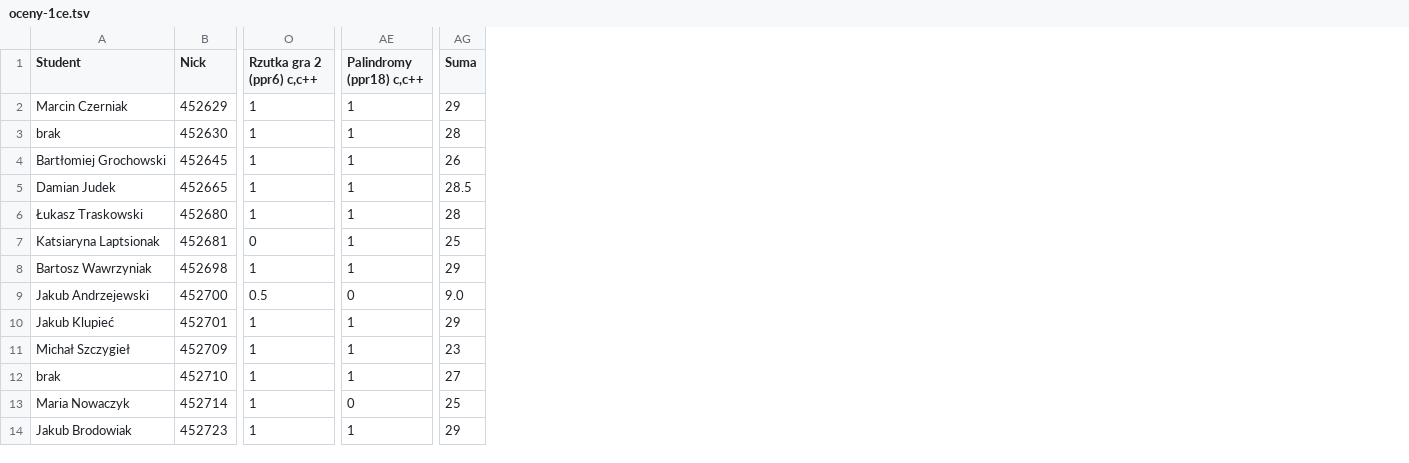
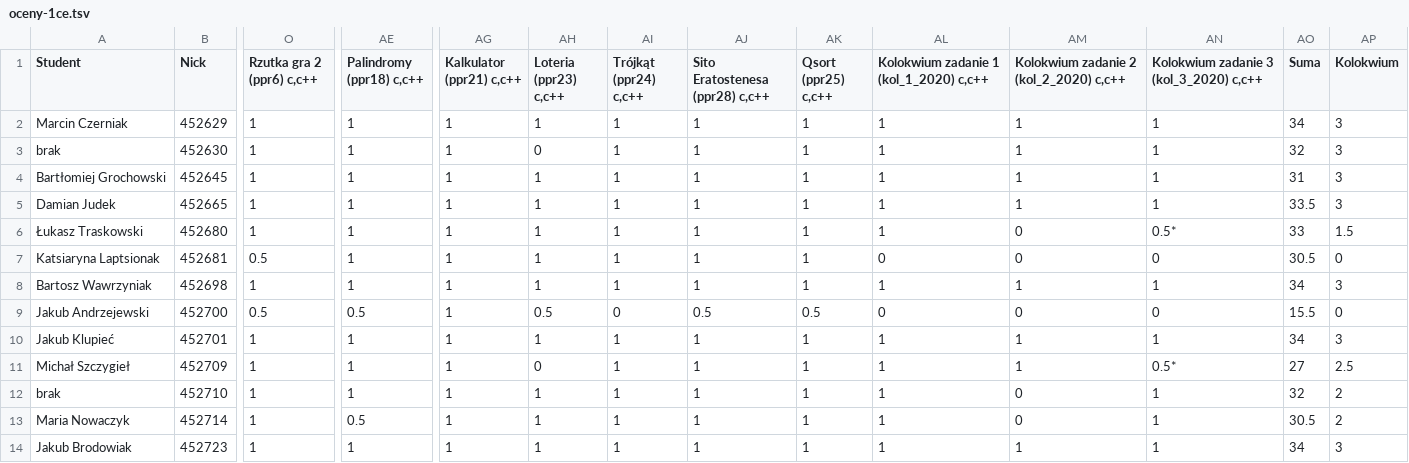
Before and after one commit to siulkilulki/academic-kickstart, a TSV file: content/teaching/ppr/files/oceny-1ce.tsv, drawn as a sheet; only a part is shown, gaps mark what is left out; addresses are those after the commit; the diff covers the shown part only; the diff names each change by its address in the sheet, - before the commit and + after, or states it on an @@ line.

```diff
--- a/content/teaching/ppr/files/oceny-1ce.tsv
+++ b/content/teaching/ppr/files/oceny-1ce.tsv
+column AG (Kalkulator (ppr21) c,c++), rows 2-14: all 1
+column AH (Loteria (ppr23) c,c++), rows 2-14: 1 | 0 | 1 | 1 | 1 | 1 | 1 | 0.5 | 1 | 0 | 1 | 1 | 1
+column AI (Trójkąt (ppr24) c,c++), rows 2-14: 1 | 1 | 1 | 1 | 1 | 1 | 1 | 0 | 1 | 1 | 1 | 1 | 1
+column AJ (Sito Eratostenesa (ppr28) c,c++), rows 2-14: 1 | 1 | 1 | 1 | 1 | 1 | 1 | 0.5 | 1 | 1 | 1 | 1 | 1
+column AK (Qsort (ppr25) c,c++), rows 2-14: 1 | 1 | 1 | 1 | 1 | 1 | 1 | 0.5 | 1 | 1 | 1 | 1 | 1
+column AL, rows 1-14: Kolokwium zadanie 1 (kol_1_2020) c,c++ | 1 | 1 | 1 | 1 | 1 | 0 | 1 | 0 | 1 | 1 | 1 | 1 | 1
+column AM, rows 1-14: Kolokwium zadanie 2 (kol_2_2020) c,c++ | 1 | 1 | 1 | 1 | 0 | 0 | 1 | 0 | 1 | 1 | 0 | 0 | 1
+column AN, rows 1-14: Kolokwium zadanie 3 (kol_3_2020) c,c++ | 1 | 1 | 1 | 1 | 0.5* | 0 | 1 | 0 | 1 | 0.5* | 1 | 1 | 1
+column AP (Kolokwium), rows 2-14: 3 | 3 | 3 | 3 | 1.5 | 0 | 3 | 0 | 3 | 2.5 | 2 | 2 | 3
-AO2 (Suma): 29
+AO2 (Suma): 34
-AO3 (Suma): 28
+AO3 (Suma): 32
-AO4 (Suma): 26
+AO4 (Suma): 31
-AO5 (Suma): 28.5
+AO5 (Suma): 33.5
-AO6 (Suma): 28
+AO6 (Suma): 33
-O7 (Rzutka gra 2 (ppr6) c,c++): 0
+O7 (Rzutka gra 2 (ppr6) c,c++): 0.5
-AO7 (Suma): 25
+AO7 (Suma): 30.5
-AO8 (Suma): 29
+AO8 (Suma): 34
-AE9 (Palindromy (ppr18) c,c++): 0
+AE9 (Palindromy (ppr18) c,c++): 0.5
-AO9 (Suma): 9.0
+AO9 (Suma): 15.5
-AO10 (Suma): 29
+AO10 (Suma): 34
-AO11 (Suma): 23
+AO11 (Suma): 27
-AO12 (Suma): 27
+AO12 (Suma): 32
-AE13 (Palindromy (ppr18) c,c++): 0
+AE13 (Palindromy (ppr18) c,c++): 0.5
-AO13 (Suma): 25
+AO13 (Suma): 30.5
-AO14 (Suma): 29
+AO14 (Suma): 34
```
Also changed, not shown: 31 edited cells elsewhere in this file, content/teaching/ppr/files/oceny-1ca.tsv, 3 other files.
